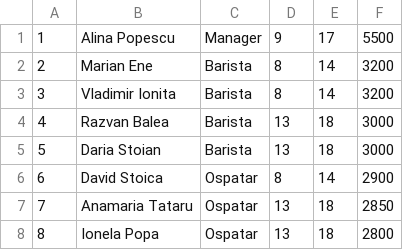
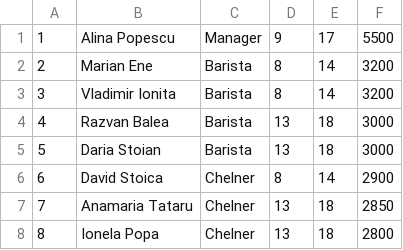
Before and after one commit to iedis/CalatoriaCafelei, a CSV file: csv/angajati/angajatiBrasov.csv, drawn as a sheet.

```diff
--- a/csv/angajati/angajatiBrasov.csv
+++ b/csv/angajati/angajatiBrasov.csv
@@ -5,4 +5,4 @@
 5,Daria Stoian,Barista,13,18,3000
-6,David Stoica,Ospatar,8,14,2900
-7,Anamaria Tataru,Ospatar,13,18,2850
-8,Ionela Popa,Ospatar,13,18,2800
+6,David Stoica,Chelner,8,14,2900
+7,Anamaria Tataru,Chelner,13,18,2850
+8,Ionela Popa,Chelner,13,18,2800
```
Also changed, not shown: csv/angajati/angajatiBucuresti.csv, csv/angajati/angajatiCluj.csv, 4 other files.
